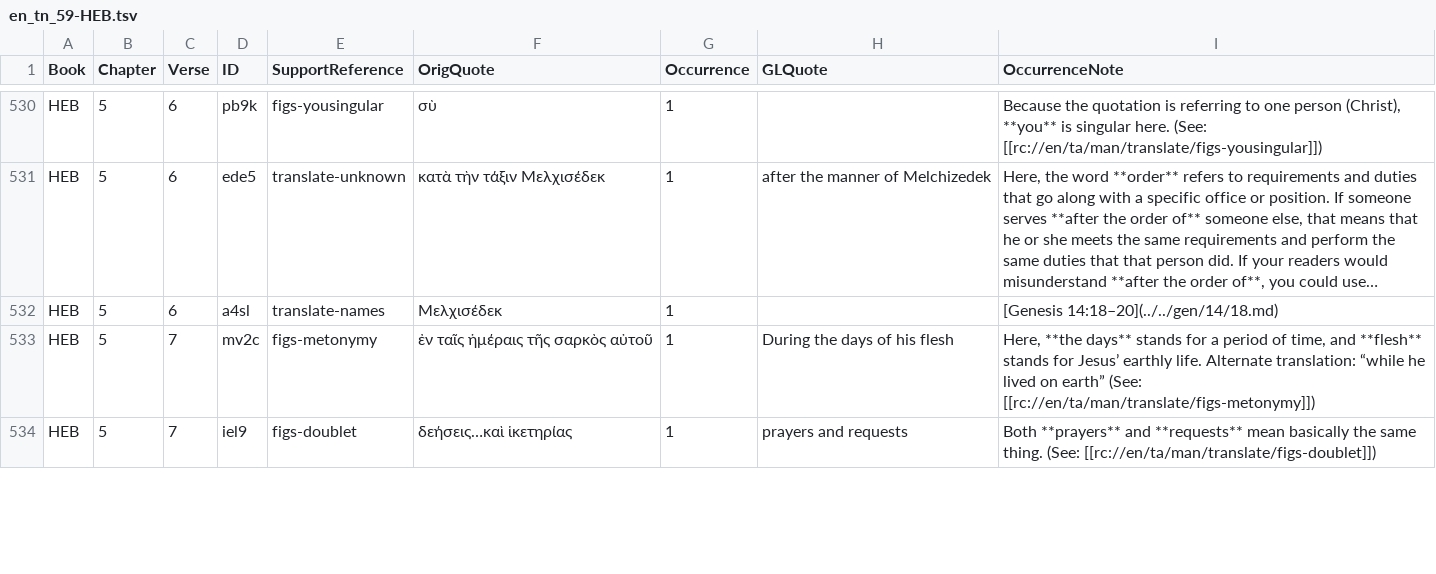
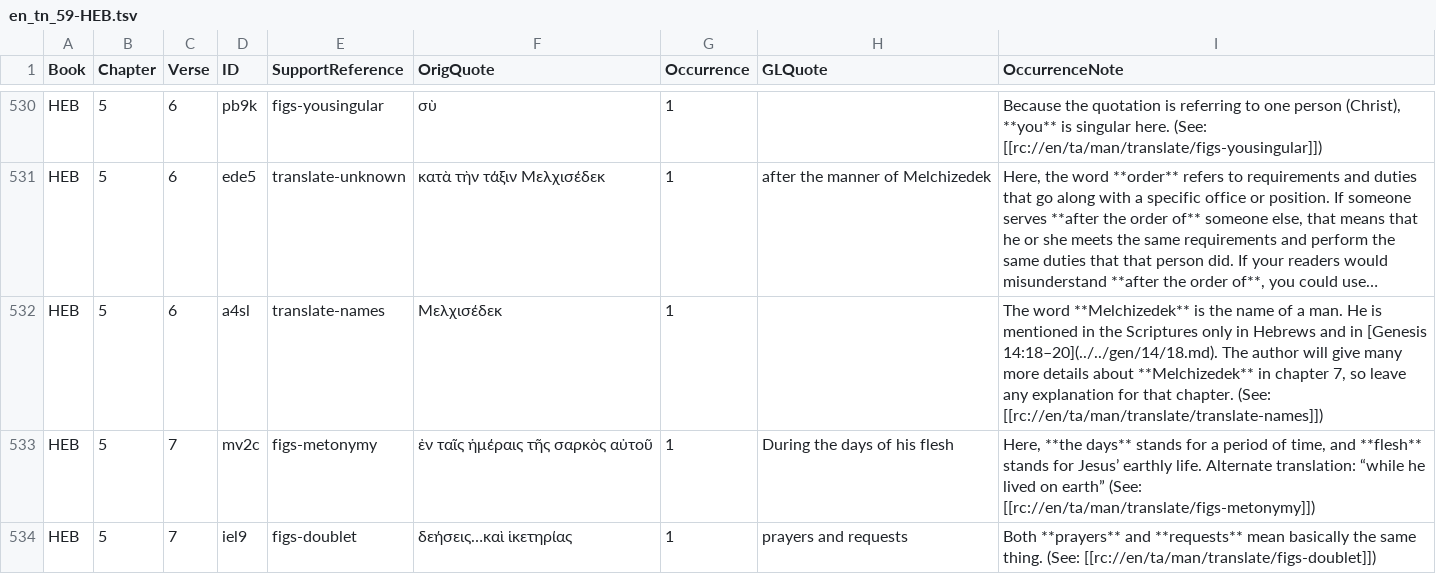
Before and after one commit to richmahn/en_tn, a TSV file: en_tn_59-HEB.tsv, drawn as a sheet; only a part is shown, gaps mark what is left out; long unchanged cells end in …; the diff names each change by its address in the sheet, - before the commit and + after, or states it on an @@ line.

Commit message:
Edit 'en_tn_59-HEB.tsv' using 'tc-create-app'

```diff
--- a/en_tn_59-HEB.tsv
+++ b/en_tn_59-HEB.tsv
-I532 (OccurrenceNote): [Genesis 14:18–20](../../gen/14/18.md)
+I532 (OccurrenceNote): The word **Melchizedek** is the name of a man. He is mentioned in the Scriptures only in Hebrews and in [Genesis 14:18–20](../../gen/14/18.md). The author will give many more details about **Melchizedek** in chapter 7, so leave any explanation for that chapter. (See: [[rc://en/ta/man/translate/translate-names]])
```
